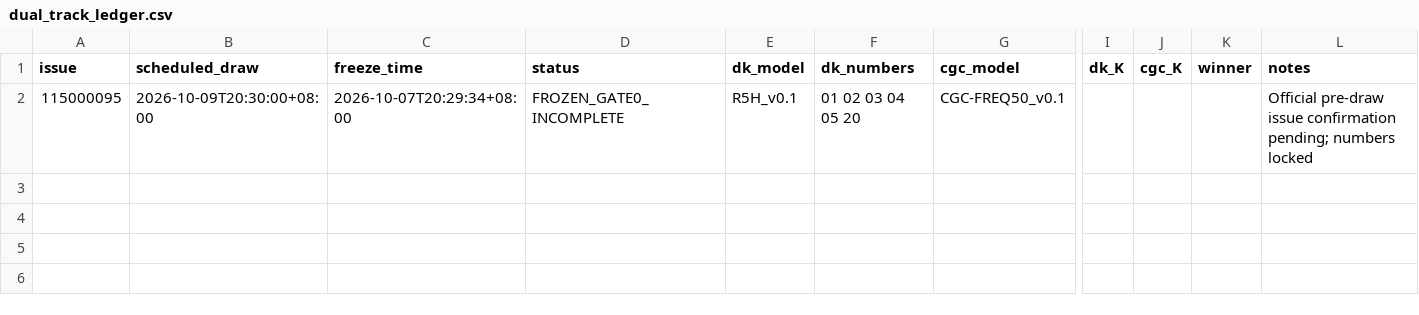
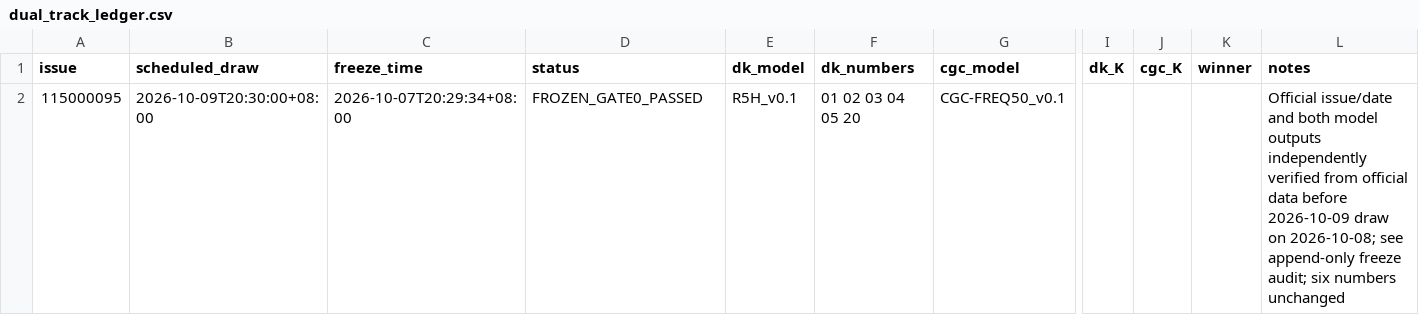
Before and after one commit to wagram0958/stock-project, a CSV file: CGC-DK-Lab/reports/dual_track_ledger.csv, drawn as a sheet; only a part is shown, gaps mark what is left out; the diff names each change by its address in the sheet, - before the commit and + after, or states it on an @@ line.

Commit message:
Record pre-draw Gate 0 verification without changing frozen DK CGC numbers

```diff
--- a/CGC-DK-Lab/reports/dual_track_ledger.csv
+++ b/CGC-DK-Lab/reports/dual_track_ledger.csv
-D2 (status): FROZEN_GATE0_INCOMPLETE
+D2 (status): FROZEN_GATE0_PASSED
-L2 (notes): Official pre-draw issue confirmation pending; numbers locked
+L2 (notes): Official issue/date and both model outputs independently verified from official data before 2026-10-09 draw on 2026-10-08; see append-only freeze audit; six numbers unchanged
```
